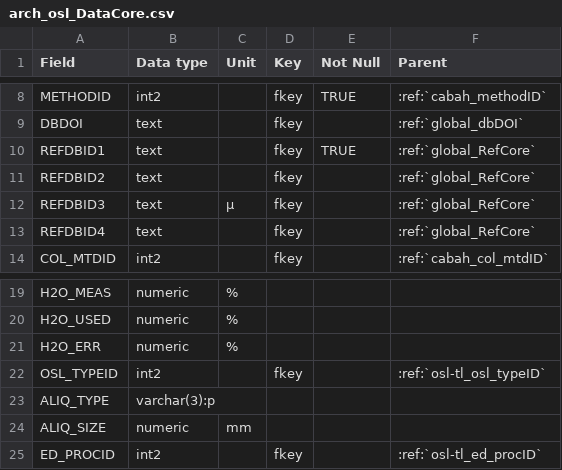
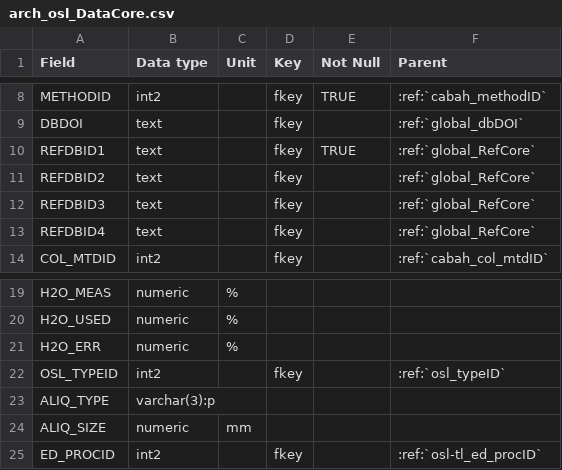
Before and after one commit to octopus-db/documentation, a CSV file: docs/source/csv_tables/arch_osl_DataCore.csv, drawn as a sheet; only a part is shown, gaps mark what is left out.

Commit message:
...

```diff
--- a/docs/source/csv_tables/arch_osl_DataCore.csv
+++ b/docs/source/csv_tables/arch_osl_DataCore.csv
@@ -11,3 +11,3 @@ REFDBID1,text,,fkey,TRUE,:ref:`global_RefCore`
 REFDBID2,text,,fkey,,:ref:`global_RefCore`
-REFDBID3,text,µ,fkey,,:ref:`global_RefCore`
+REFDBID3,text,,fkey,,:ref:`global_RefCore`
 REFDBID4,text,,fkey,,:ref:`global_RefCore`
@@ -21,3 +21,3 @@ H2O_USED, numeric,%,,,
 H2O_ERR, numeric,%,,,
-OSL_TYPEID, int2,,fkey,,:ref:`osl-tl_osl_typeID`
+OSL_TYPEID, int2,,fkey,,:ref:`osl_typeID`
 ALIQ_TYPE, varchar(3):p,,,,
```
